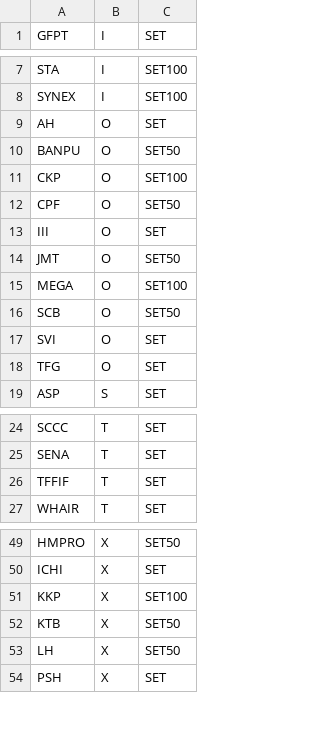
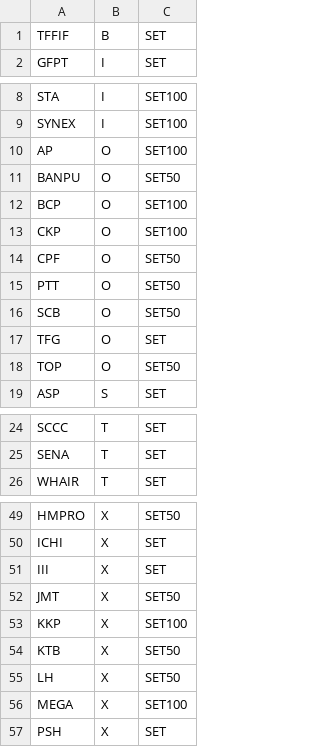
Before and after one commit to santimcs/A7, a CSV file: Data/stocks-all.csv, drawn as a sheet; only a part is shown, gaps mark what is left out; the diff covers the shown part only.

```diff
--- a/Data/stocks-all.csv
+++ b/Data/stocks-all.csv
@@ -1 +1,2 @@
+TFFIF,B,SET
 GFPT,I,SET
@@ -8,12 +9,11 @@ STA,I,SET100
 SYNEX,I,SET100
-AH,O,SET
+AP,O,SET100
 BANPU,O,SET50
+BCP,O,SET100
 CKP,O,SET100
 CPF,O,SET50
-III,O,SET
-JMT,O,SET50
-MEGA,O,SET100
+PTT,O,SET50
 SCB,O,SET50
-SVI,O,SET
 TFG,O,SET
+TOP,O,SET50
 ASP,S,SET
@@ -25,3 +25,2 @@ SCCC,T,SET
 SENA,T,SET
-TFFIF,T,SET
 WHAIR,T,SET
@@ -50,2 +50,4 @@ HMPRO,X,SET50
 ICHI,X,SET
+III,X,SET
+JMT,X,SET50
 KKP,X,SET100
@@ -53,2 +55,3 @@ KTB,X,SET50
 LH,X,SET50
+MEGA,X,SET100
 PSH,X,SET
```
Also changed, not shown: 2 added rows elsewhere in this file, Data/daily-sales.csv, Data/orders-log.csv, 55 other files.
